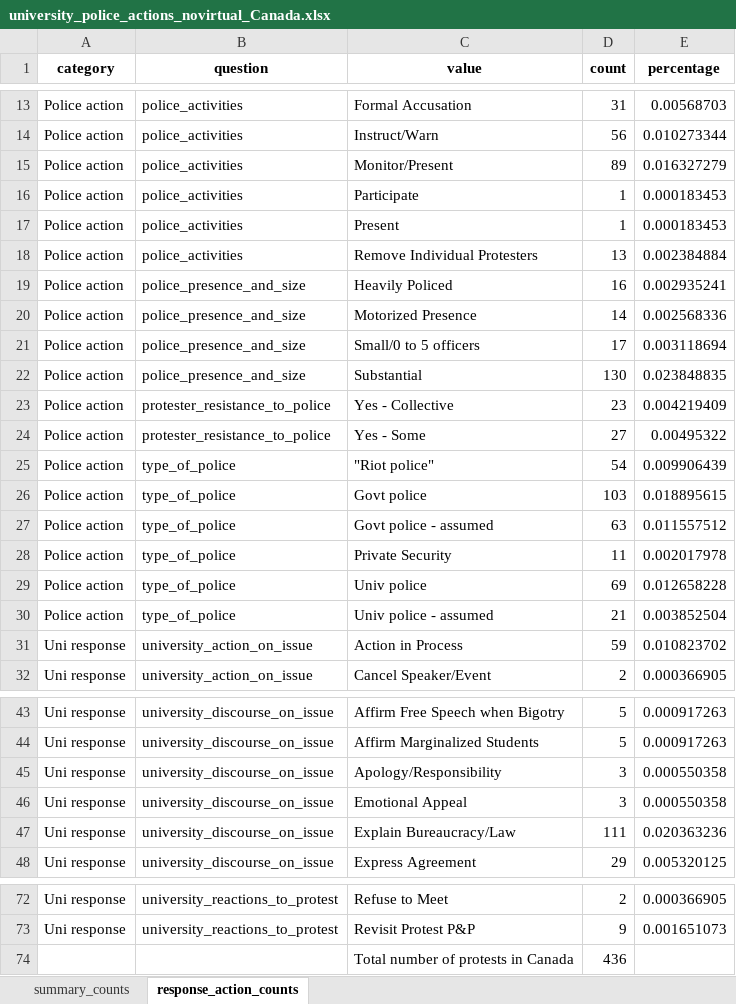
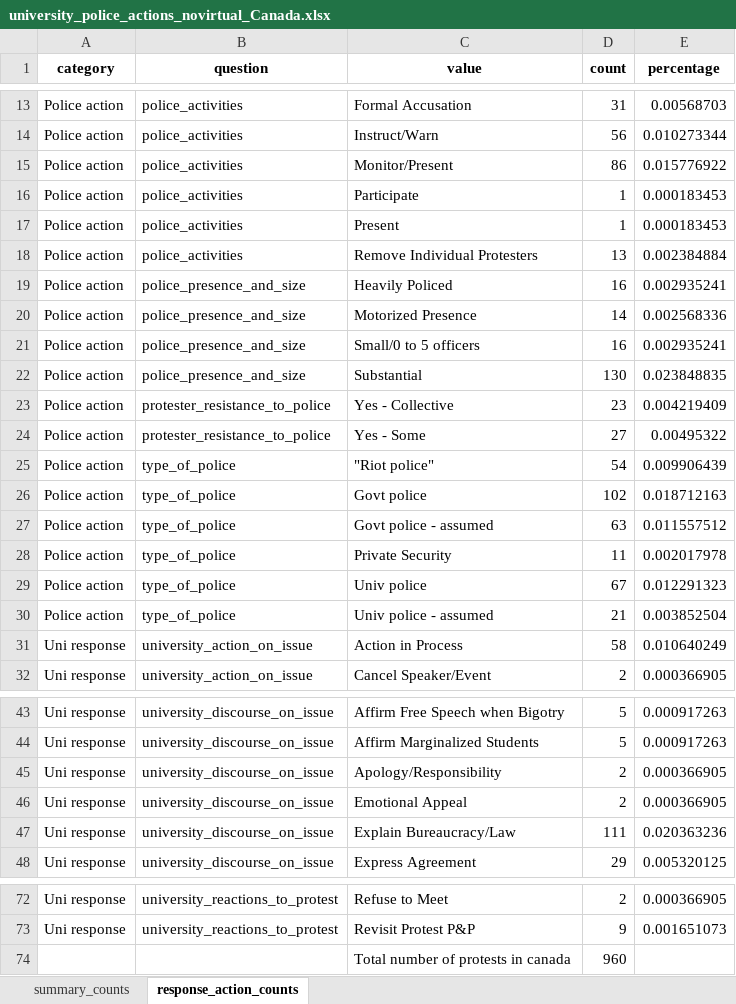
Before and after one commit to MPEDS/protests-analysis, an Excel workbook: docs/data-cleaning-requests/university-police-actions/university_police_actions_novirtual_Canada.xlsx, sheet response_action_counts, drawn as a sheet; only a part is shown, gaps mark what is left out; values as stored, in another font and other column widths than the file's, no borders; removed rows and columns are numbered as before the commit, all else as after; the diff names each change by its address in the sheet, - before the commit and + after, or states it on an @@ line.

```diff
--- a/docs/data-cleaning-requests/university-police-actions/university_police_actions_novirtual_Canada.xlsx (sheet response_action_counts)
+++ b/docs/data-cleaning-requests/university-police-actions/university_police_actions_novirtual_Canada.xlsx (sheet response_action_counts)
-D15 (count): 89
+D15 (count): 86
-E15 (percentage): 0.016327279
+E15 (percentage): 0.015776922
-D21 (count): 17
+D21 (count): 16
-E21 (percentage): 0.003118694
+E21 (percentage): 0.002935241
-D26 (count): 103
+D26 (count): 102
-E26 (percentage): 0.018895615
+E26 (percentage): 0.018712163
-D29 (count): 69
+D29 (count): 67
-E29 (percentage): 0.012658228
+E29 (percentage): 0.012291323
-D31 (count): 59
+D31 (count): 58
-E31 (percentage): 0.010823702
+E31 (percentage): 0.010640249
-D45:D46 (count): 3
+D45:D46 (count): 2
-E45:E46 (percentage): 0.000550358
+E45:E46 (percentage): 0.000366905
-row 74:  |  | Total number of protests in Canada | 436
+row 74:  |  | Total number of protests in canada | 960
```
Also changed, not shown: sheet summary_counts, docs/data-cleaning-requests/university-police-actions/university_police_actions_all.xlsx, docs/data-cleaning-requests/university-police-actions/university_police_actions_novirtual.xlsx, 3 other files.
